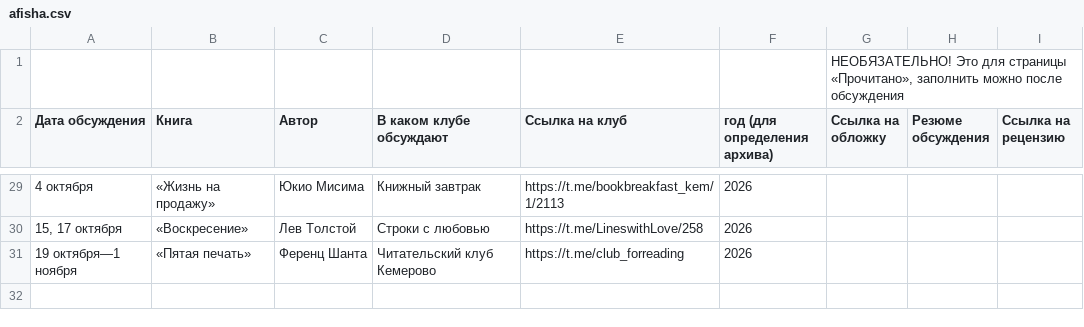
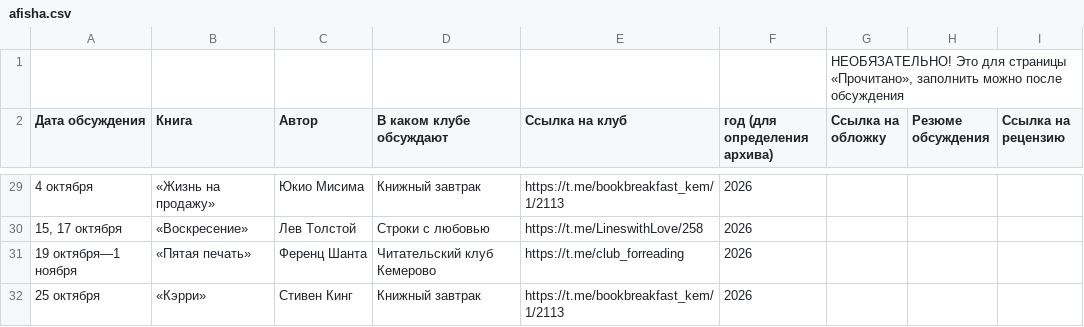
Before and after one commit to xenitch/umkultura-site, a CSV file: data/afisha.csv, drawn as a sheet; only a part is shown, gaps mark what is left out.

```diff
--- a/data/afisha.csv
+++ b/data/afisha.csv
@@ -31 +31,2 @@
 19 октября—1 ноября,«Пятая печать»,Ференц Шанта,Читательский клуб Кемерово,https://t.me/club_forreading,2026,,,
+25 октября,«Кэрри»,Стивен Кинг,Книжный завтрак,https://t.me/bookbreakfast_kem/1/2113,2026,,,
```
Also changed, not shown: 4 other files.
